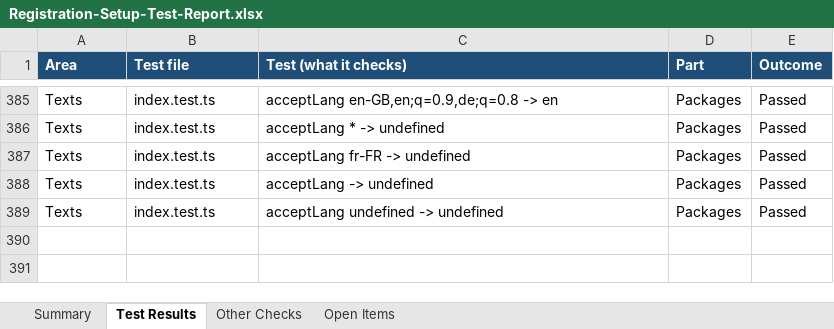
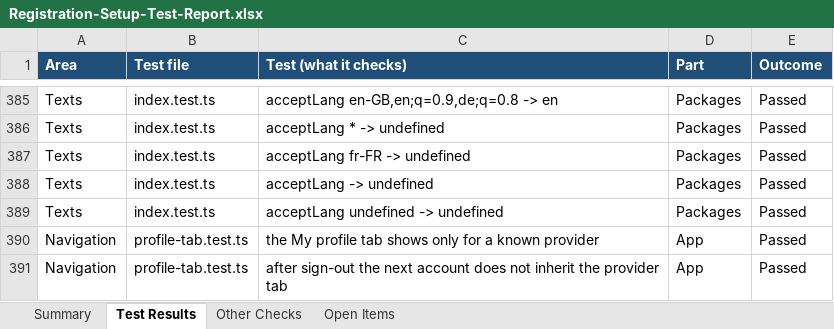
Before and after one commit to Liezljvv74/KANDO, an Excel workbook: Reports/Registration-Setup-Test-Report.xlsx, sheet Test Results, drawn as a sheet; only a part is shown, gaps mark what is left out; values as stored, in another font and other column widths than the file's, no borders; the diff names each change by its address in the sheet, - before the commit and + after, or states it on an @@ line.

Commit message:
docs: report and README: the two tab tests, 390 tests in total

```diff
--- a/Reports/Registration-Setup-Test-Report.xlsx (sheet Test Results)
+++ b/Reports/Registration-Setup-Test-Report.xlsx (sheet Test Results)
+row 390: Navigation | profile-tab.test.ts | the My profile tab shows only for a known provider | App | Passed
+row 391: Navigation | profile-tab.test.ts | after sign-out the next account does not inherit the provider tab | App | Passed
```
Also changed, not shown: sheet Open Items, sheet Summary, sheet Other Checks, 1 other file.
